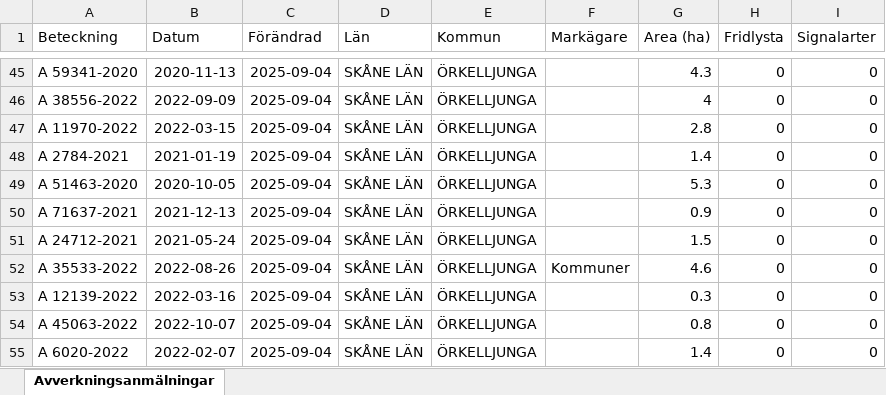
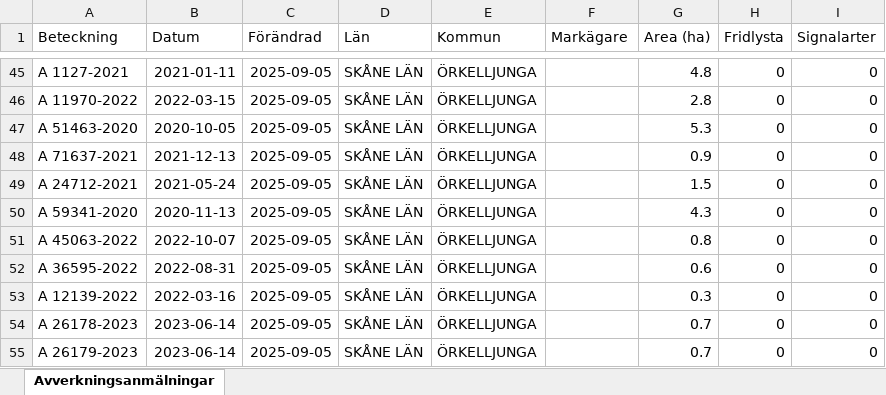
Before and after one commit to klasma/Logging_1257, an Excel workbook: Översikt ÖRKELLJUNGA.xlsx, sheet Avverkningsanmälningar, drawn as a sheet; only a part is shown, gaps mark what is left out; values as stored, in another font and other column widths than the file's, no borders; the diff covers the shown part only; the diff names each change by its address in the sheet, - before the commit and + after, or states it on an @@ line.

```diff
--- a/Översikt ÖRKELLJUNGA.xlsx (sheet Avverkningsanmälningar)
+++ b/Översikt ÖRKELLJUNGA.xlsx (sheet Avverkningsanmälningar)
-A45 (Beteckning): A 59341-2020
+A45 (Beteckning): A 1127-2021
-B45 (Datum): 2020-11-13
+B45 (Datum): 2021-01-11
-C45:C55 (Förändrad): 2025-09-04
+C45:C55 (Förändrad): 2025-09-05
-G45 (Area (ha)): 4.3
+G45 (Area (ha)): 4.8
-A46 (Beteckning): A 38556-2022
+A46 (Beteckning): A 11970-2022
-B46 (Datum): 2022-09-09
+B46 (Datum): 2022-03-15
-G46 (Area (ha)): 4
+G46 (Area (ha)): 2.8
-A47 (Beteckning): A 11970-2022
+A47 (Beteckning): A 51463-2020
-B47 (Datum): 2022-03-15
+B47 (Datum): 2020-10-05
-G47 (Area (ha)): 2.8
+G47 (Area (ha)): 5.3
-A48 (Beteckning): A 2784-2021
+A48 (Beteckning): A 71637-2021
-B48 (Datum): 2021-01-19
+B48 (Datum): 2021-12-13
-G48 (Area (ha)): 1.4
+G48 (Area (ha)): 0.9
-A49 (Beteckning): A 51463-2020
+A49 (Beteckning): A 24712-2021
-B49 (Datum): 2020-10-05
+B49 (Datum): 2021-05-24
-G49 (Area (ha)): 5.3
+G49 (Area (ha)): 1.5
-A50 (Beteckning): A 71637-2021
+A50 (Beteckning): A 59341-2020
-B50 (Datum): 2021-12-13
+B50 (Datum): 2020-11-13
-G50 (Area (ha)): 0.9
+G50 (Area (ha)): 4.3
-A51 (Beteckning): A 24712-2021
+A51 (Beteckning): A 45063-2022
-B51 (Datum): 2021-05-24
+B51 (Datum): 2022-10-07
-G51 (Area (ha)): 1.5
+G51 (Area (ha)): 0.8
-A52 (Beteckning): A 35533-2022
+A52 (Beteckning): A 36595-2022
-B52 (Datum): 2022-08-26
+B52 (Datum): 2022-08-31
-F52 (Markägare): Kommuner
+F52 (Markägare): (empty)
-G52 (Area (ha)): 4.6
+G52 (Area (ha)): 0.6
-A54 (Beteckning): A 45063-2022
+A54 (Beteckning): A 26178-2023
-B54 (Datum): 2022-10-07
+B54 (Datum): 2023-06-14
-G54 (Area (ha)): 0.8
+G54 (Area (ha)): 0.7
-A55 (Beteckning): A 6020-2022
+A55 (Beteckning): A 26179-2023
-B55 (Datum): 2022-02-07
+B55 (Datum): 2023-06-14
-G55 (Area (ha)): 1.4
+G55 (Area (ha)): 0.7
```
Also changed, not shown: 948 edited cells elsewhere in this sheet, artfynd/A 15068-2023 artfynd.xlsx, artfynd/A 31926-2024 artfynd.xlsx, 36 other files.
